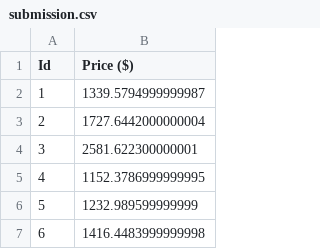
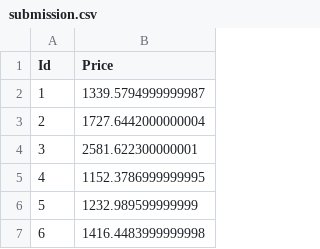
Before and after one commit to eve2017126-dev/2026_RDC_task_02, a CSV file: data/submission/submission.csv, drawn as a sheet; only a part is shown.

```diff
--- a/data/submission/submission.csv
+++ b/data/submission/submission.csv
@@ -1,2 +1,2 @@
-Id,Price ($)
+Id,Price
 1,1339.5794999999987
```
Also changed, not shown: 1 other file.
